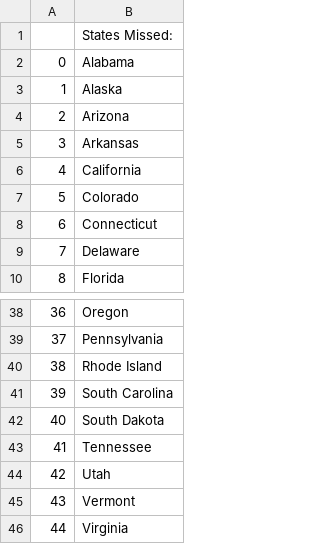
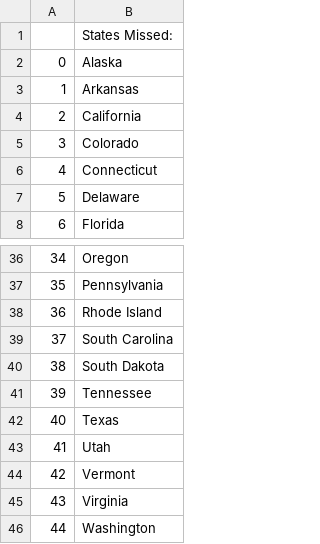
Before and after one commit to JoshGuy23/us-states-game, a CSV file: states_to_learn.csv, drawn as a sheet; only a part is shown, gaps mark what is left out; the shorter side is filled out with more unchanged rows; removed rows and columns are numbered as before the commit, all else as after; the diff names each change by its address in the sheet, - before the commit and + after, or states it on an @@ line.

```diff
--- a/states_to_learn.csv
+++ b/states_to_learn.csv
-row 2: 0 | Alabama
@@ column A renumbered from row 2 down @@
-row 4: 2 | Arizona
+row 42: 40 | Texas
```
Also changed, not shown: 1 other file.
